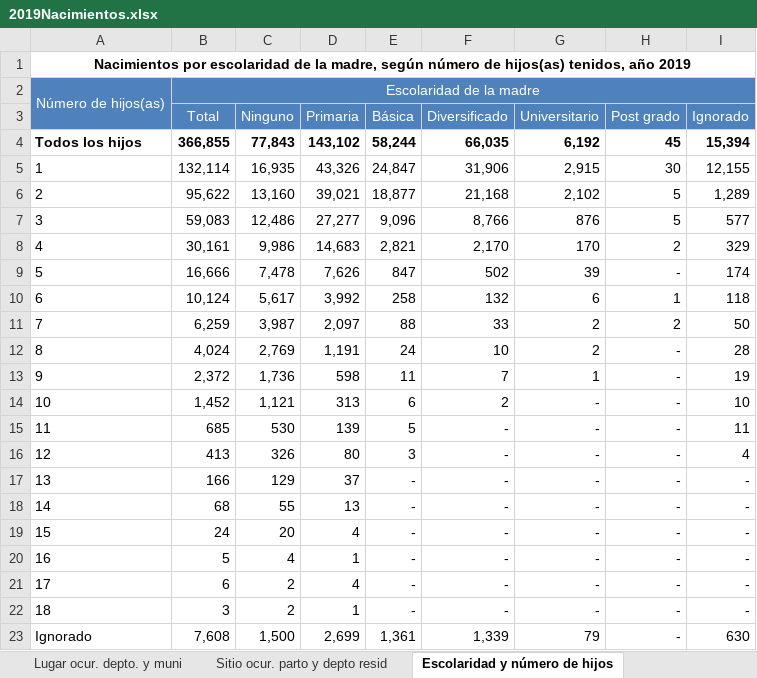
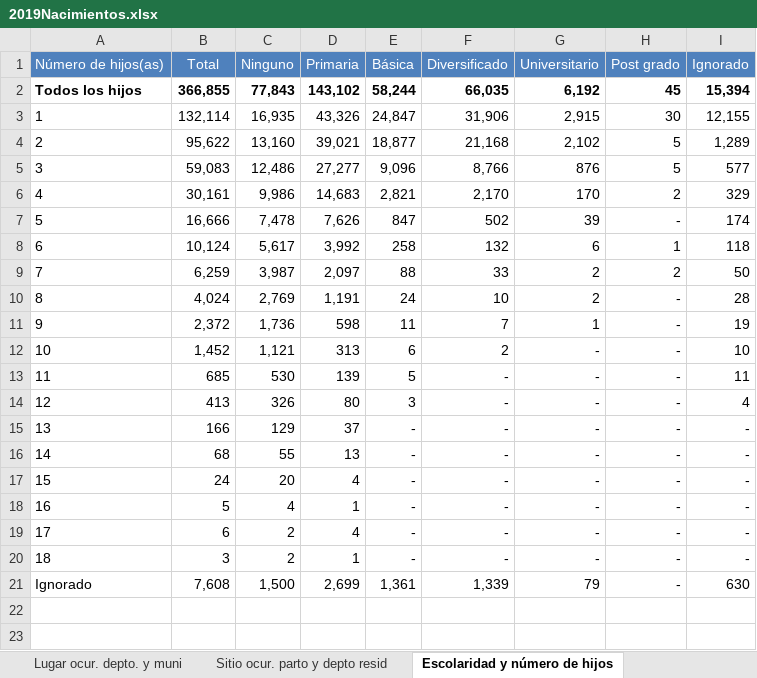
Before and after one commit to JoeBlock99/DataMiningProject1, an Excel workbook: Data/2019Nacimientos.xlsx, sheet Escolaridad y número de hijos, drawn as a sheet; values as stored, in another font and other column widths than the file's, no borders; charts and pictures not drawn; removed rows and columns are numbered as before the commit, all else as after; the diff names each change by its address in the sheet, - before the commit and + after, or states it on an @@ line.

```diff
--- a/Data/2019Nacimientos.xlsx (sheet Escolaridad y número de hijos)
+++ b/Data/2019Nacimientos.xlsx (sheet Escolaridad y número de hijos)
-row 1: Nacimientos por escolaridad de la madre, según número de hijos(as) tenidos, año 2019
-row 2: Número de hijos(as) | Escolaridad de la madre
@@ column A (Número de hijos(as)) renumbered in row 1 @@
```
Also changed, not shown: sheet Lugar ocur. depto. y muni, charts or pictures, Data/2016Nacimientos.xlsx, Data/2017Nacimientos.xlsx, 9 other files.
